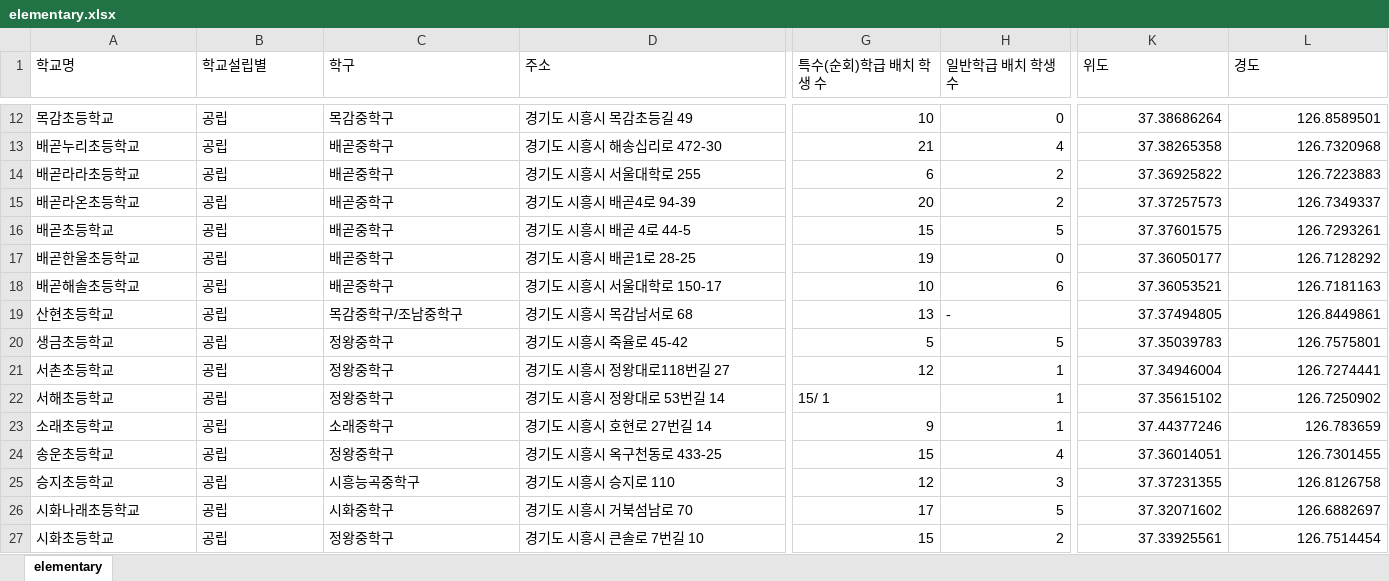
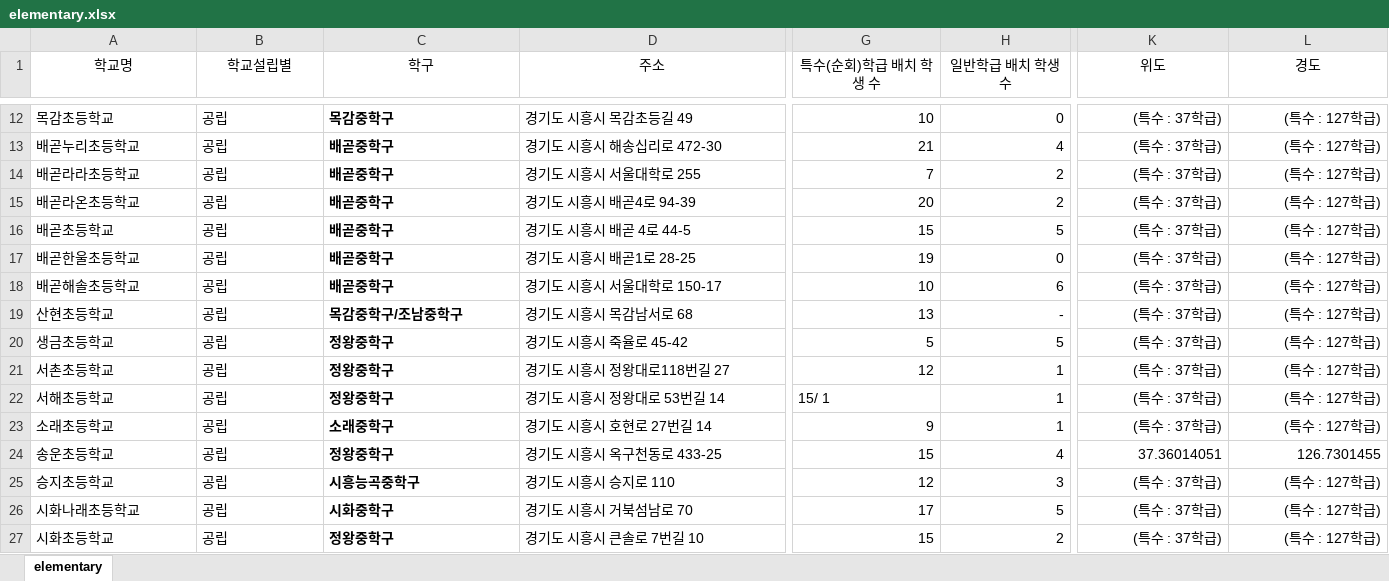
Before and after one commit to shiheungEC/shiheungec.github.io, an Excel workbook: data/elementary.xlsx, sheet elementary, drawn as a sheet; only a part is shown, gaps mark what is left out; values as stored, in another font and other column widths than the file's, no borders; the diff covers the shown part only; the diff names each change by its address in the sheet, - before the commit and + after, or states it on an @@ line.

```diff
--- a/data/elementary.xlsx (sheet elementary)
+++ b/data/elementary.xlsx (sheet elementary)
-A1:L1 alignment: left
+A1:L1 alignment: center
-C12:C27 bold: off
+C12:C27 bold: on
-K12 (위도): 37.38686264
+K12 (위도): (특수 : 37학급)
-L12 (경도): 126.8589501
+L12 (경도): (특수 : 127학급)
-K13 (위도): 37.38265358
+K13 (위도): (특수 : 37학급)
-L13 (경도): 126.7320968
+L13 (경도): (특수 : 127학급)
-G14 (특수(순회)학급 배치 학생 수): 6
+G14 (특수(순회)학급 배치 학생 수): 7
-K14 (위도): 37.36925822
+K14 (위도): (특수 : 37학급)
-L14 (경도): 126.7223883
+L14 (경도): (특수 : 127학급)
-K15 (위도): 37.37257573
+K15 (위도): (특수 : 37학급)
-L15 (경도): 126.7349337
+L15 (경도): (특수 : 127학급)
-K16 (위도): 37.37601575
+K16 (위도): (특수 : 37학급)
-L16 (경도): 126.7293261
+L16 (경도): (특수 : 127학급)
-K17 (위도): 37.36050177
+K17 (위도): (특수 : 37학급)
-L17 (경도): 126.7128292
+L17 (경도): (특수 : 127학급)
-K18 (위도): 37.36053521
+K18 (위도): (특수 : 37학급)
-L18 (경도): 126.7181163
+L18 (경도): (특수 : 127학급)
-H19 alignment: left
+H19 alignment: right
-K19 (위도): 37.37494805
+K19 (위도): (특수 : 37학급)
-L19 (경도): 126.8449861
+L19 (경도): (특수 : 127학급)
-K20 (위도): 37.35039783
+K20 (위도): (특수 : 37학급)
-L20 (경도): 126.7575801
+L20 (경도): (특수 : 127학급)
-K21 (위도): 37.34946004
+K21 (위도): (특수 : 37학급)
-L21 (경도): 126.7274441
+L21 (경도): (특수 : 127학급)
-K22 (위도): 37.35615102
+K22 (위도): (특수 : 37학급)
-L22 (경도): 126.7250902
+L22 (경도): (특수 : 127학급)
-K23 (위도): 37.44377246
+K23 (위도): (특수 : 37학급)
-L23 (경도): 126.783659
+L23 (경도): (특수 : 127학급)
-K25 (위도): 37.37231355
+K25 (위도): (특수 : 37학급)
-L25 (경도): 126.8126758
+L25 (경도): (특수 : 127학급)
-K26 (위도): 37.32071602
+K26 (위도): (특수 : 37학급)
-L26 (경도): 126.6882697
+L26 (경도): (특수 : 127학급)
-K27 (위도): 37.33925561
+K27 (위도): (특수 : 37학급)
-L27 (경도): 126.7514454
+L27 (경도): (특수 : 127학급)
```
Also changed, not shown: 84 edited cells and cell formats elsewhere in this sheet, formulas that keep their value, data/high.xlsx, data/kindergarten.xlsx, 6 other files.
